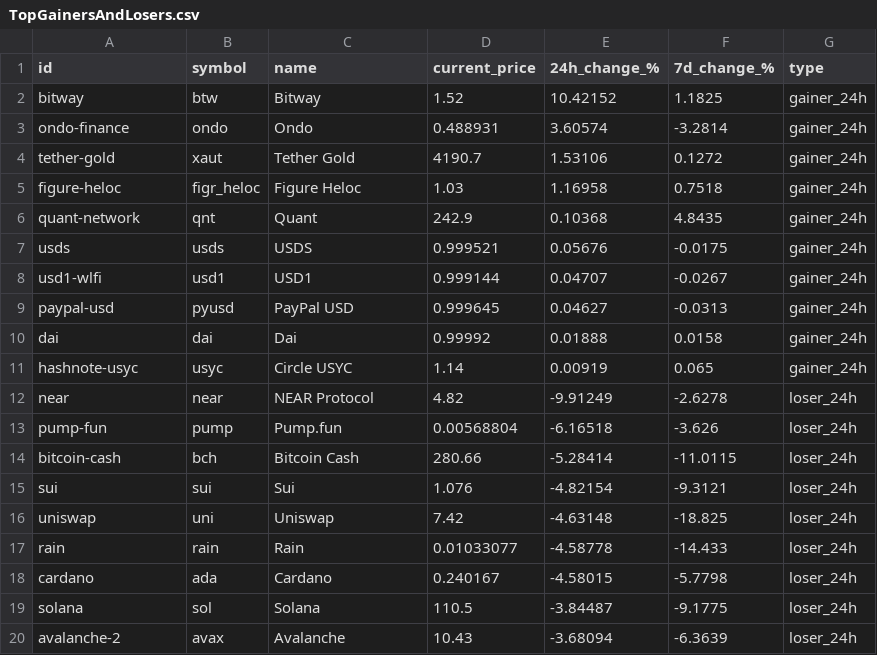
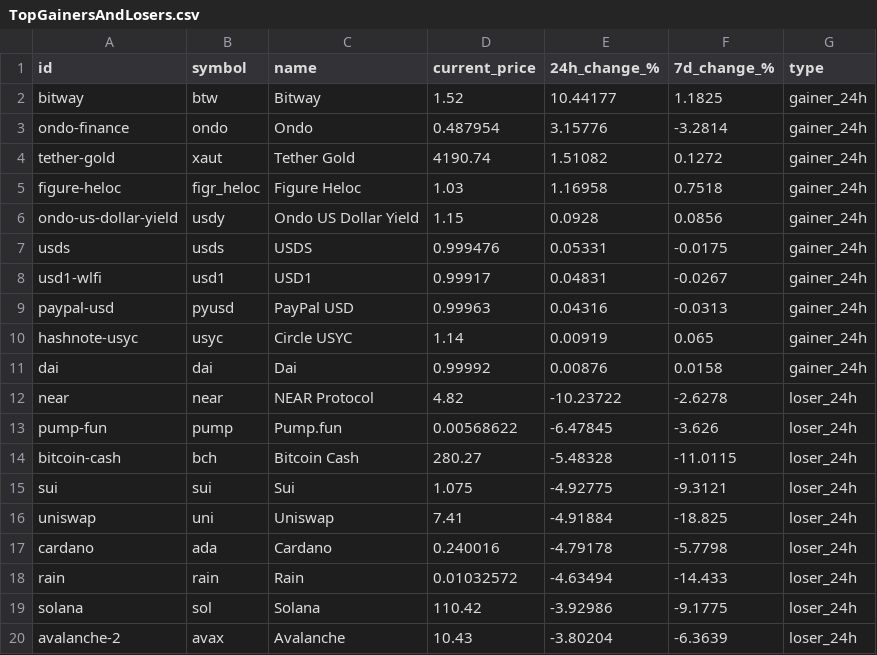
Before and after one commit to rfrm-dao/MarketDataResearch, a CSV file: TopGainersAndLosers.csv, drawn as a sheet; only a part is shown; the diff covers the shown part only.

```diff
--- a/TopGainersAndLosers.csv
+++ b/TopGainersAndLosers.csv
@@ -1,20 +1,20 @@
 id,symbol,name,current_price,24h_change_%,7d_change_%,type
-bitway,btw,Bitway,1.52,10.42152,1.1825,gainer_24h
-ondo-finance,ondo,Ondo,0.488931,3.60574,-3.2814,gainer_24h
-tether-gold,xaut,Tether Gold,4190.7,1.53106,0.1272,gainer_24h
+bitway,btw,Bitway,1.52,10.44177,1.1825,gainer_24h
+ondo-finance,ondo,Ondo,0.487954,3.15776,-3.2814,gainer_24h
+tether-gold,xaut,Tether Gold,4190.74,1.51082,0.1272,gainer_24h
 figure-heloc,figr_heloc,Figure Heloc,1.03,1.16958,0.7518,gainer_24h
-quant-network,qnt,Quant,242.9,0.10368,4.8435,gainer_24h
-usds,usds,USDS,0.999521,0.05676,-0.0175,gainer_24h
-usd1-wlfi,usd1,USD1,0.999144,0.04707,-0.0267,gainer_24h
-paypal-usd,pyusd,PayPal USD,0.999645,0.04627,-0.0313,gainer_24h
-dai,dai,Dai,0.99992,0.01888,0.0158,gainer_24h
+ondo-us-dollar-yield,usdy,Ondo US Dollar Yield,1.15,0.0928,0.0856,gainer_24h
+usds,usds,USDS,0.999476,0.05331,-0.0175,gainer_24h
+usd1-wlfi,usd1,USD1,0.99917,0.04831,-0.0267,gainer_24h
+paypal-usd,pyusd,PayPal USD,0.99963,0.04316,-0.0313,gainer_24h
 hashnote-usyc,usyc,Circle USYC,1.14,0.00919,0.065,gainer_24h
-near,near,NEAR Protocol,4.82,-9.91249,-2.6278,loser_24h
-pump-fun,pump,Pump.fun,0.00568804,-6.16518,-3.626,loser_24h
-bitcoin-cash,bch,Bitcoin Cash,280.66,-5.28414,-11.0115,loser_24h
-sui,sui,Sui,1.076,-4.82154,-9.3121,loser_24h
-uniswap,uni,Uniswap,7.42,-4.63148,-18.825,loser_24h
-rain,rain,Rain,0.01033077,-4.58778,-14.433,loser_24h
-cardano,ada,Cardano,0.240167,-4.58015,-5.7798,loser_24h
-solana,sol,Solana,110.5,-3.84487,-9.1775,loser_24h
-avalanche-2,avax,Avalanche,10.43,-3.68094,-6.3639,loser_24h
+dai,dai,Dai,0.99992,0.00876,0.0158,gainer_24h
+near,near,NEAR Protocol,4.82,-10.23722,-2.6278,loser_24h
+pump-fun,pump,Pump.fun,0.00568622,-6.47845,-3.626,loser_24h
+bitcoin-cash,bch,Bitcoin Cash,280.27,-5.48328,-11.0115,loser_24h
+sui,sui,Sui,1.075,-4.92775,-9.3121,loser_24h
+uniswap,uni,Uniswap,7.41,-4.91884,-18.825,loser_24h
+cardano,ada,Cardano,0.240016,-4.79178,-5.7798,loser_24h
+rain,rain,Rain,0.01032572,-4.63494,-14.433,loser_24h
+solana,sol,Solana,110.42,-3.92986,-9.1775,loser_24h
+avalanche-2,avax,Avalanche,10.43,-3.80204,-6.3639,loser_24h
```
Also changed, not shown: 32 edited cells elsewhere in this file, CategoryPerformance.csv.
